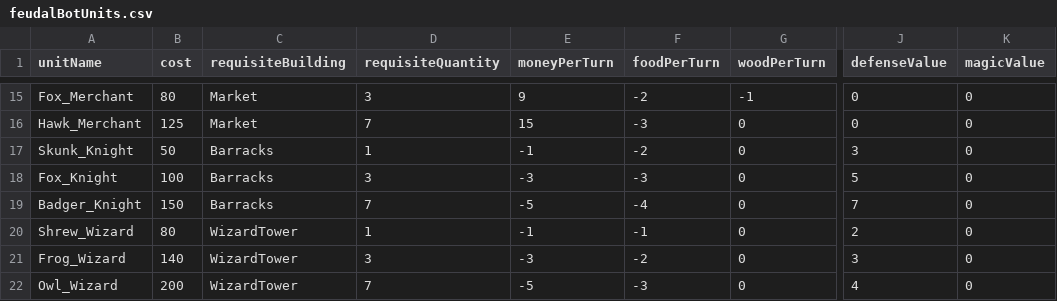
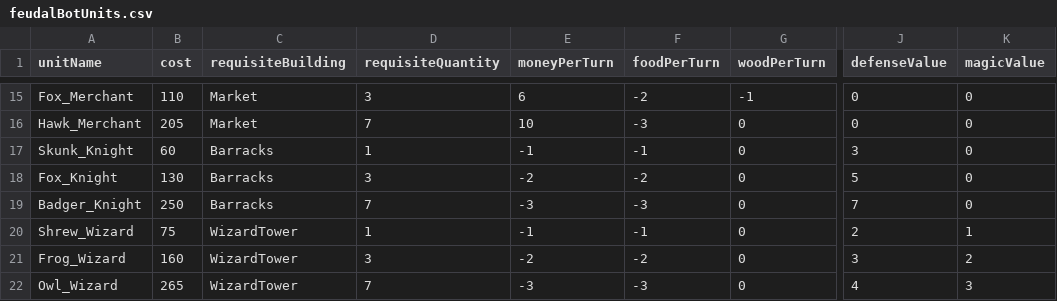
Before and after one commit to Globalgig/feudalBot, a CSV file: feudalBotUnits.csv, drawn as a sheet; only a part is shown, gaps mark what is left out; the diff covers the shown part only; the diff names each change by its address in the sheet, - before the commit and + after, or states it on an @@ line.

```diff
--- a/feudalBotUnits.csv
+++ b/feudalBotUnits.csv
-B15 (cost): 80
+B15 (cost): 110
-E15 (moneyPerTurn): 9
+E15 (moneyPerTurn): 6
-B16 (cost): 125
+B16 (cost): 205
-E16 (moneyPerTurn): 15
+E16 (moneyPerTurn): 10
-B17 (cost): 50
+B17 (cost): 60
-F17 (foodPerTurn): -2
+F17 (foodPerTurn): -1
-B18 (cost): 100
+B18 (cost): 130
-E18 (moneyPerTurn): -3
+E18 (moneyPerTurn): -2
-F18 (foodPerTurn): -3
+F18 (foodPerTurn): -2
-B19 (cost): 150
+B19 (cost): 250
-E19 (moneyPerTurn): -5
+E19 (moneyPerTurn): -3
-F19 (foodPerTurn): -4
+F19 (foodPerTurn): -3
-B20 (cost): 80
+B20 (cost): 75
-K20 (magicValue): 0
+K20 (magicValue): 1
-B21 (cost): 140
+B21 (cost): 160
-E21 (moneyPerTurn): -3
+E21 (moneyPerTurn): -2
-K21 (magicValue): 0
+K21 (magicValue): 2
-B22 (cost): 200
+B22 (cost): 265
-E22 (moneyPerTurn): -5
+E22 (moneyPerTurn): -3
-K22 (magicValue): 0
+K22 (magicValue): 3
```
Also changed, not shown: 34 edited cells elsewhere in this file, 4 other files.
